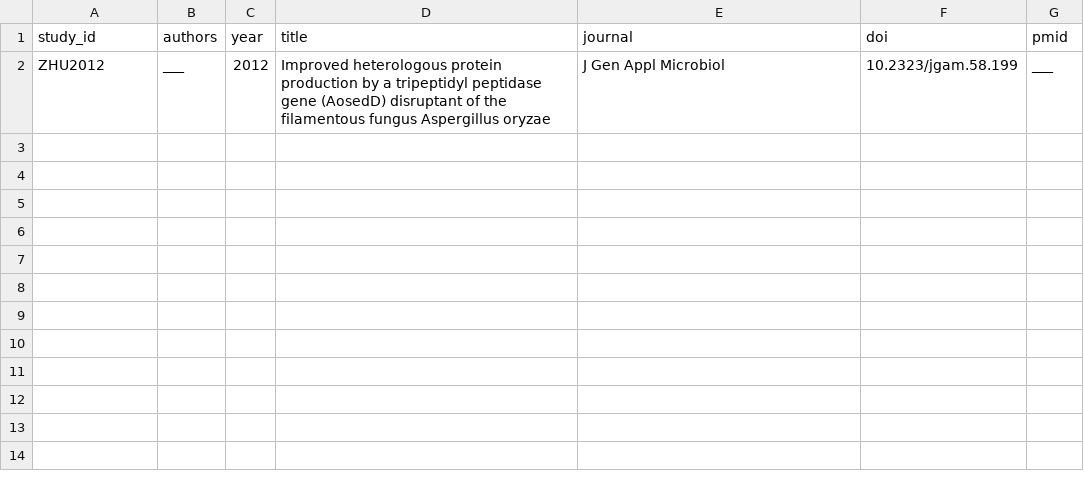
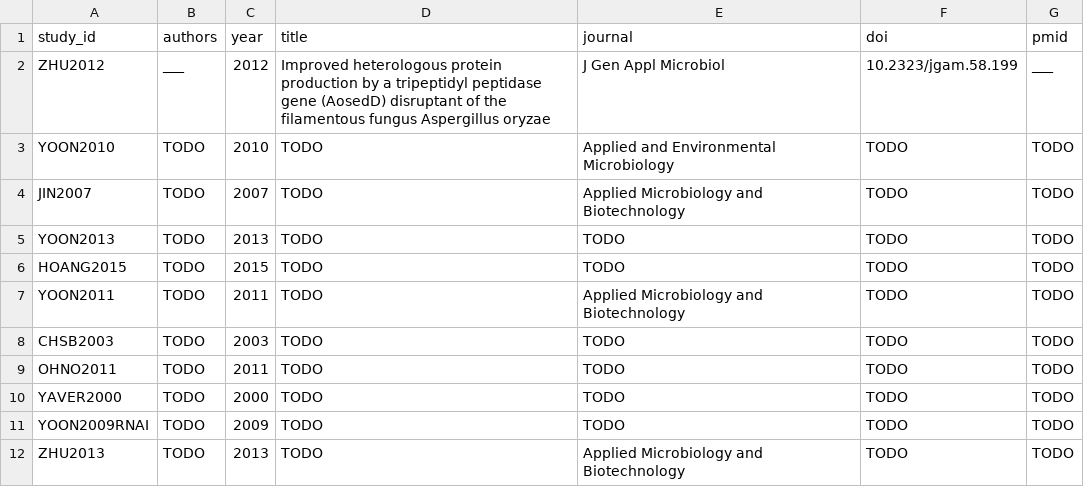
Before and after one commit to thedstrat/aoryzae-secretion-benchmark, a CSV file: data/studies.csv, drawn as a sheet; the diff names each change by its address in the sheet, - before the commit and + after, or states it on an @@ line.

```diff
--- a/data/studies.csv
+++ b/data/studies.csv
+row 3: YOON2010 | TODO | 2010 | TODO | Applied and Environmental Microbiology | TODO | TODO
+row 4: JIN2007 | TODO | 2007 | TODO | Applied Microbiology and Biotechnology | TODO | TODO
+row 5: YOON2013 | TODO | 2013 | TODO | TODO | TODO | TODO
+row 6: HOANG2015 | TODO | 2015 | TODO | TODO | TODO | TODO
+row 7: YOON2011 | TODO | 2011 | TODO | Applied Microbiology and Biotechnology | TODO | TODO
+row 8: CHSB2003 | TODO | 2003 | TODO | TODO | TODO | TODO
+row 9: OHNO2011 | TODO | 2011 | TODO | TODO | TODO | TODO
+row 10: YAVER2000 | TODO | 2000 | TODO | TODO | TODO | TODO
+row 11: YOON2009RNAI | TODO | 2009 | TODO | TODO | TODO | TODO
+row 12: ZHU2013 | TODO | 2013 | TODO | Applied Microbiology and Biotechnology | TODO | TODO
```
Also changed, not shown: 1 other file.
